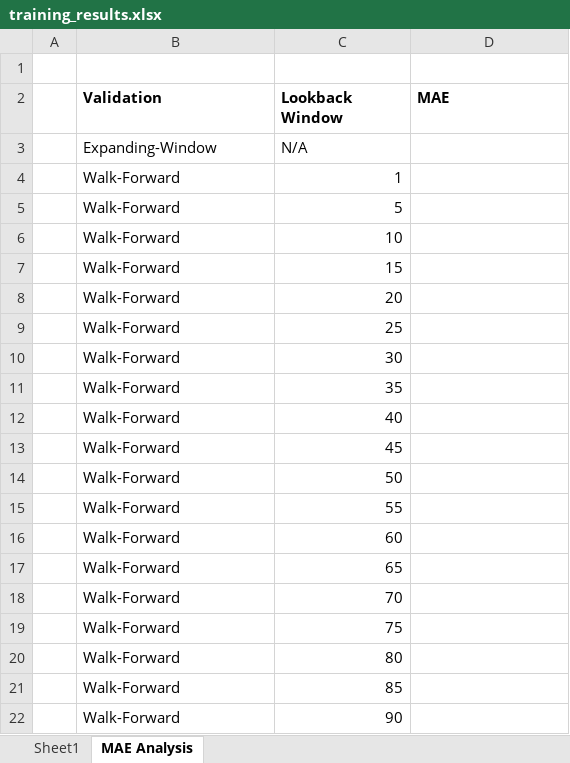
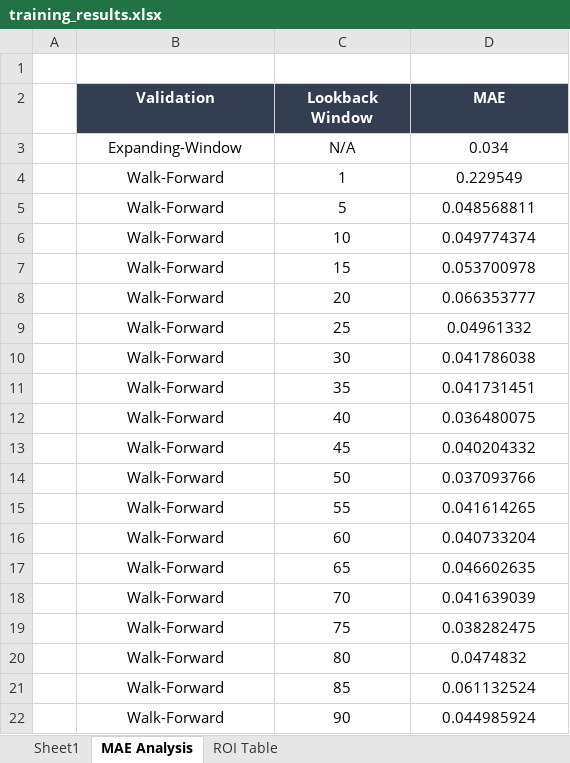
Before and after one commit to michaelmarzec/BAT-Crypto-Analysis, an Excel workbook: training_results.xlsx, sheet MAE Analysis, drawn as a sheet; values as stored, in another font and other column widths than the file's, no borders; conditional formats not drawn; the diff names each change by its address in the sheet, - before the commit and + after, or states it on an @@ line.

```diff
--- a/training_results.xlsx (sheet MAE Analysis)
+++ b/training_results.xlsx (sheet MAE Analysis)
+sheet tab: ROI Table
@@ B2:D2 alignment: left → center, fill: none → #333F50, text colour: black → #FFFFFF @@
-B3:C3 alignment: left
+B3:C3 alignment: center
-D3 (MAE): (empty)
+D3 (MAE): 0.034
-B4:B22 alignment: left
+B4:B22 alignment: center
-C4:C22 alignment: right
+C4:C22 alignment: center
-D4 (MAE): (empty)
+D4 (MAE): 0.229549
-D5 (MAE): (empty)
+D5 (MAE): 0.048568811
-D6 (MAE): (empty)
+D6 (MAE): 0.049774374
-D7 (MAE): (empty)
+D7 (MAE): 0.053700978
-D8 (MAE): (empty)
+D8 (MAE): 0.066353777
-D9 (MAE): (empty)
+D9 (MAE): 0.04961332
-D10 (MAE): (empty)
+D10 (MAE): 0.041786038
-D11 (MAE): (empty)
+D11 (MAE): 0.041731451
-D12 (MAE): (empty)
+D12 (MAE): 0.036480075
-D13 (MAE): (empty)
+D13 (MAE): 0.040204332
-D14 (MAE): (empty)
+D14 (MAE): 0.037093766
-D15 (MAE): (empty)
+D15 (MAE): 0.041614265
-D16 (MAE): (empty)
+D16 (MAE): 0.040733204
-D17 (MAE): (empty)
+D17 (MAE): 0.046602635
-D18 (MAE): (empty)
+D18 (MAE): 0.041639039
-D19 (MAE): (empty)
+D19 (MAE): 0.038282475
-D20 (MAE): (empty)
+D20 (MAE): 0.0474832
-D21 (MAE): (empty)
+D21 (MAE): 0.061132524
-D22 (MAE): (empty)
+D22 (MAE): 0.044985924
```
Also changed, not shown: 5 other files.
